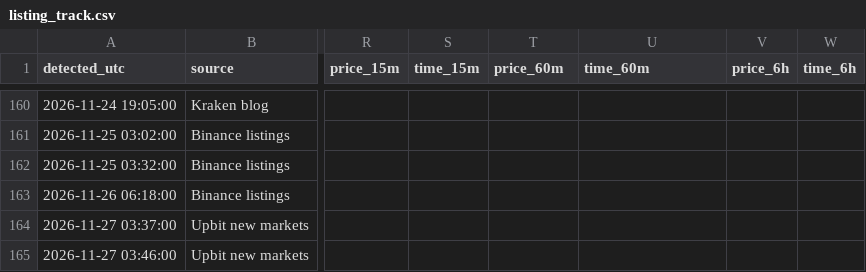
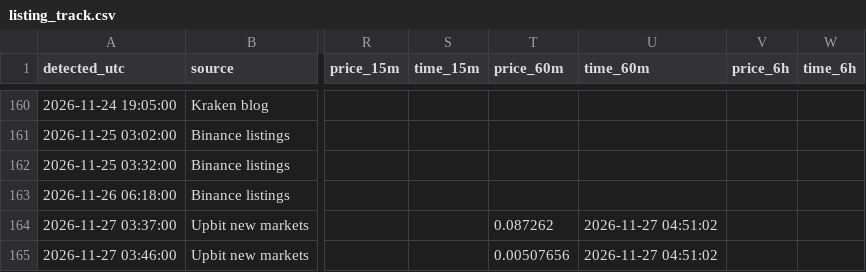
Before and after one commit to Asayed36/trading-bot, a CSV file: data/news-listings/listing_track.csv, drawn as a sheet; only a part is shown, gaps mark what is left out; the diff names each change by its address in the sheet, - before the commit and + after, or states it on an @@ line.

```diff
--- a/data/news-listings/listing_track.csv
+++ b/data/news-listings/listing_track.csv
-T164 (price_60m): (empty)
+T164 (price_60m): 0.087262
-U164:U165 (time_60m): (empty)
+U164:U165 (time_60m): 2026-11-27 04:51:02
-T165 (price_60m): (empty)
+T165 (price_60m): 0.00507656
```
Also changed, not shown: data/launch-record/launches-2026-11-27.csv, data/market/prices-2026-11-27.csv, 15 other files.
